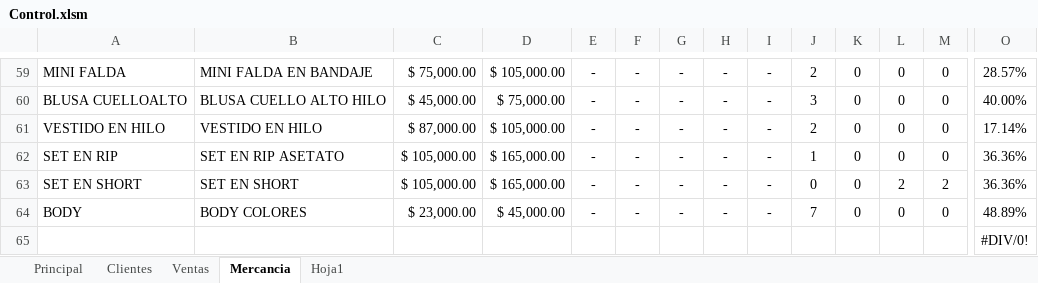
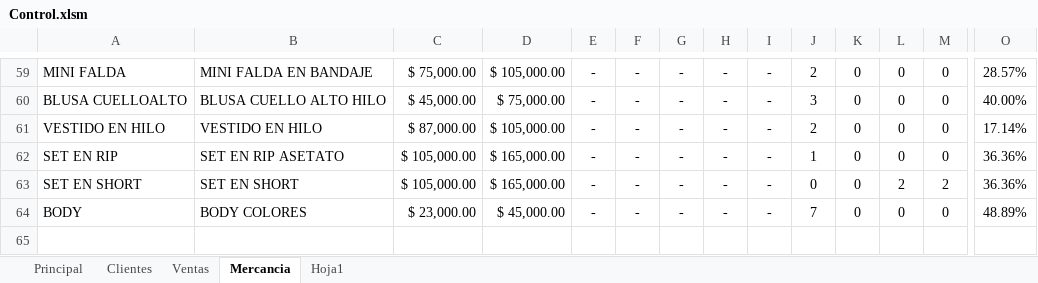
Before and after one commit to Santiago6323/Almacen, an Excel workbook: Control.xlsm, sheet Mercancia, drawn as a sheet; only a part is shown, gaps mark what is left out; values as stored, in another font and other column widths than the file's, no borders; conditional formats and table styles not drawn; rows hold the shown columns only; the diff names each change by its address in the sheet, - before the commit and + after, or states it on an @@ line.

```diff
--- a/Control.xlsm (sheet Mercancia)
+++ b/Control.xlsm (sheet Mercancia)
-row 65:  |  |  |  |  |  |  |  |  |  |  |  |  | #DIV/0!
```
Also changed, not shown: sheet Ventas, sheet Principal.
